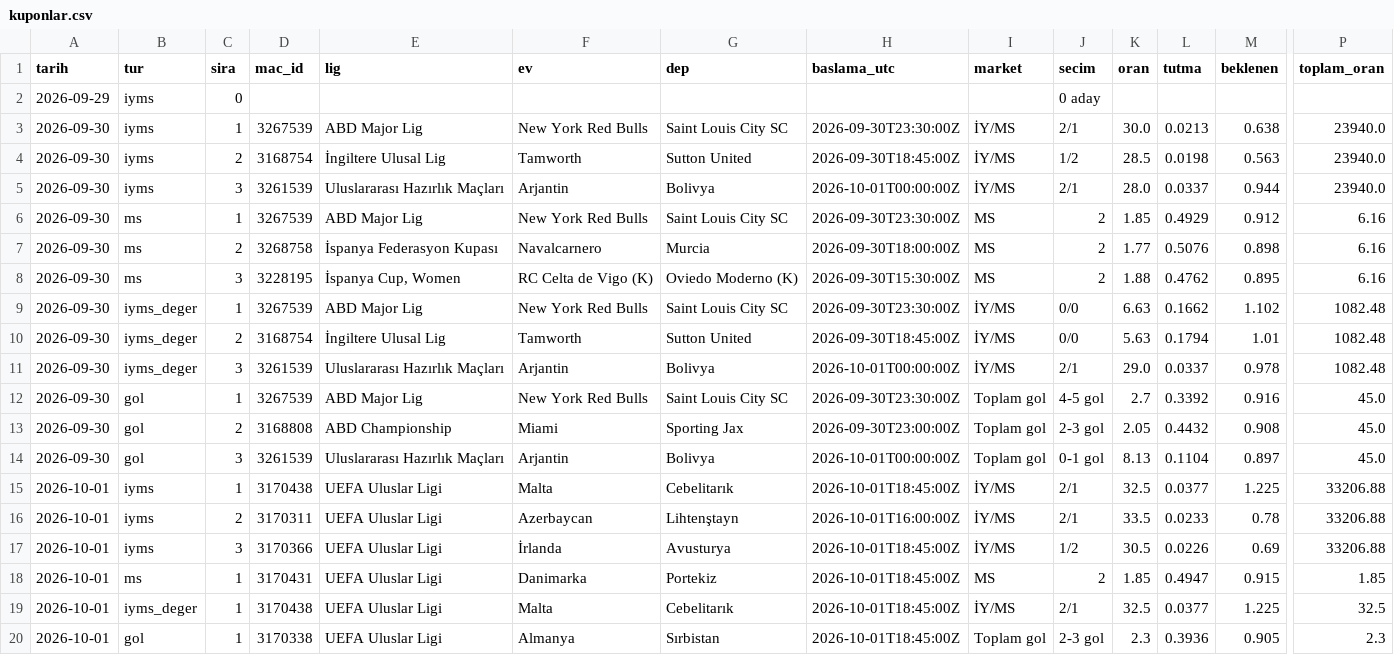
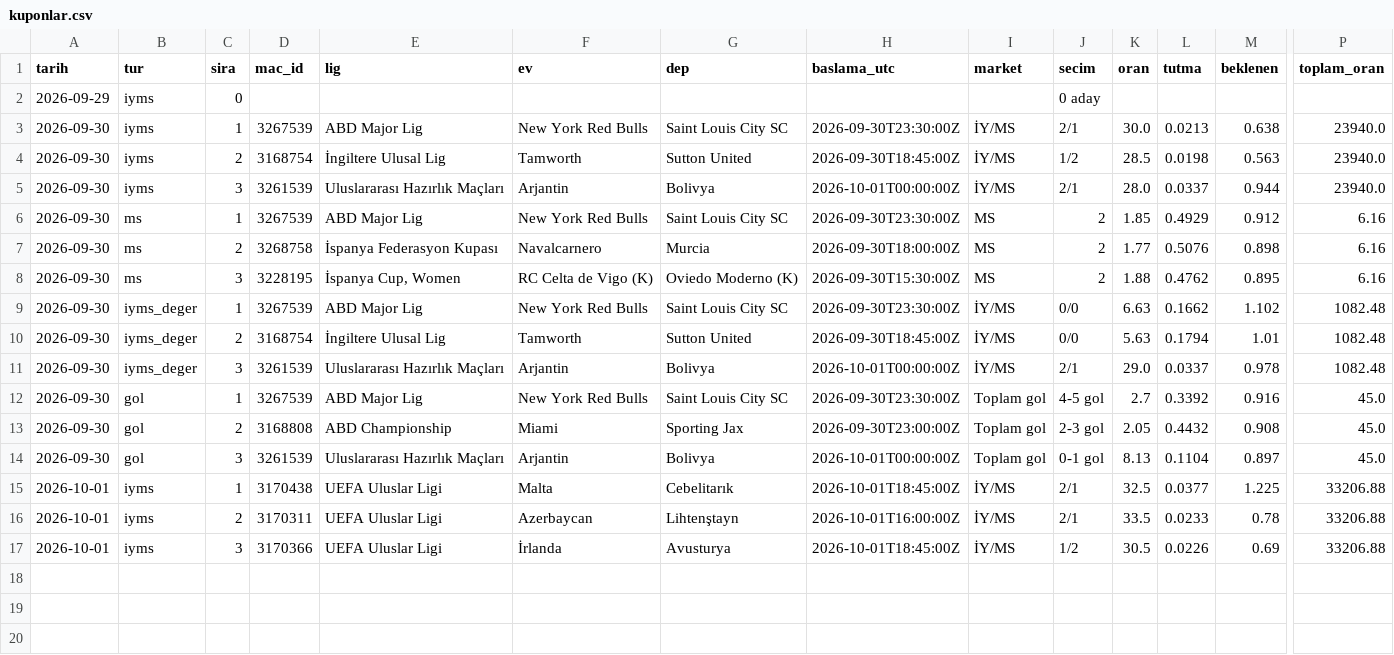
Before and after one commit to serhatblb/iddaa-analiz, a CSV file: data/kuponlar.csv, drawn as a sheet; only a part is shown, gaps mark what is left out; rows hold the shown columns only; the diff names each change by its address in the sheet, - before the commit and + after, or states it on an @@ line.

```diff
--- a/data/kuponlar.csv
+++ b/data/kuponlar.csv
-row 18: 2026-10-01 | ms | 1 | 3170431 | UEFA Uluslar Ligi | Danimarka | Portekiz | 2026-10-01T18:45:00Z | MS | 2 | 1.85 | 0.4947 | 0.915 | 1.85
-row 19: 2026-10-01 | iyms_deger | 1 | 3170438 | UEFA Uluslar Ligi | Malta | Cebelitarık | 2026-10-01T18:45:00Z | İY/MS | 2/1 | 32.5 | 0.0377 | 1.225 | 32.5
-row 20: 2026-10-01 | gol | 1 | 3170338 | UEFA Uluslar Ligi | Almanya | Sırbistan | 2026-10-01T18:45:00Z | Toplam gol | 2-3 gol | 2.3 | 0.3936 | 0.905 | 2.3
```
